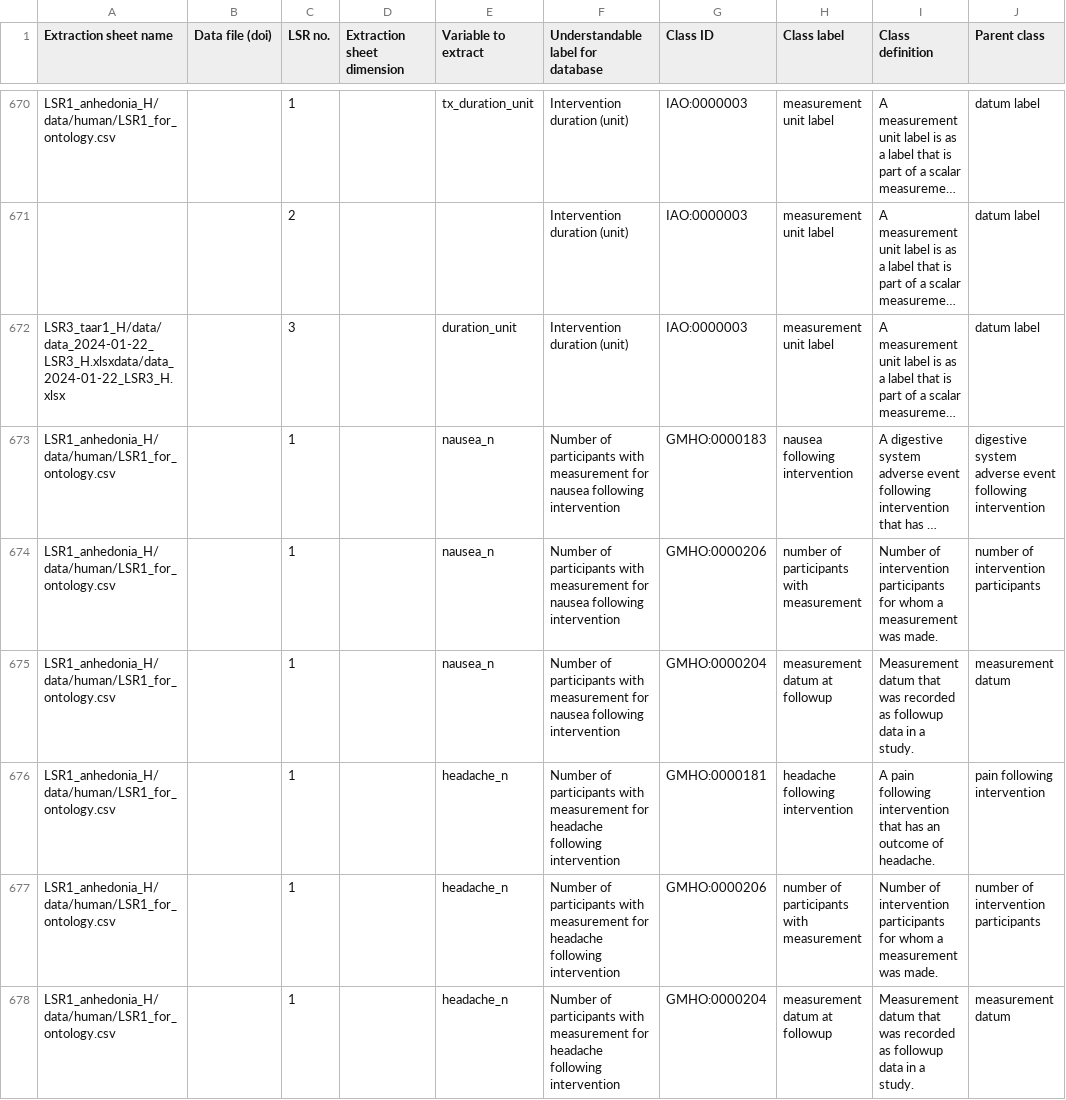
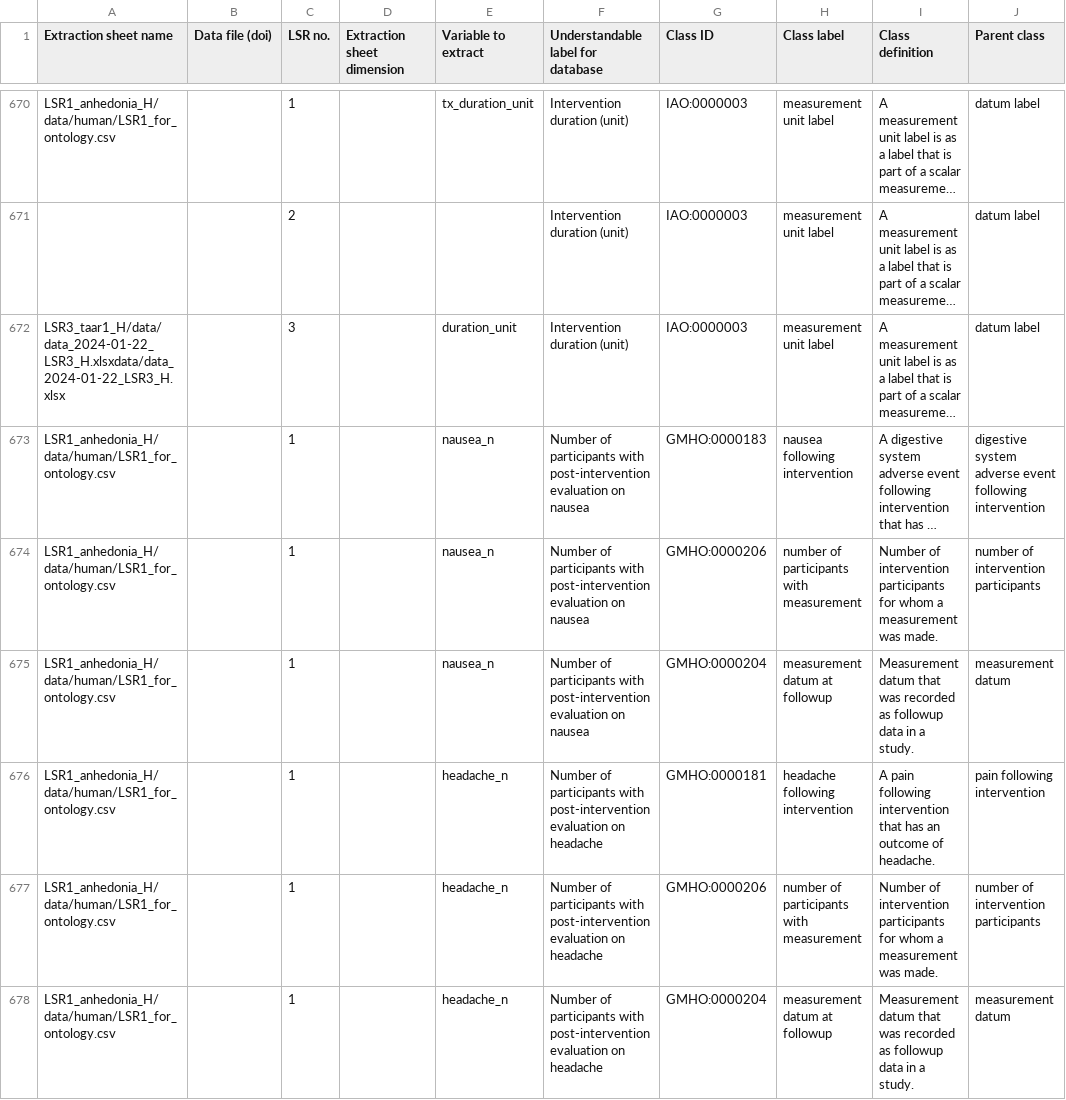
Before and after one commit to galenos-project/mental-health-ontology, a CSV file: Mapping to LSRs/Mental Health Ontology mapping to LSRs.csv, drawn as a sheet; only a part is shown, gaps mark what is left out; long unchanged cells end in …; the diff covers the shown part only; the diff names each change by its address in the sheet, - before the commit and + after, or states it on an @@ line.

```diff
--- a/Mapping to LSRs/Mental Health Ontology mapping to LSRs.csv
+++ b/Mapping to LSRs/Mental Health Ontology mapping to LSRs.csv
-F673:F675: …participants with measurement for nausea following intervention
+F673:F675: …participants with post-intervention evaluation on nausea
-F676:F678: …participants with measurement for headache following intervention
+F676:F678: …participants with post-intervention evaluation on headache
```
Also changed, not shown: 60 edited cells elsewhere in this file.
